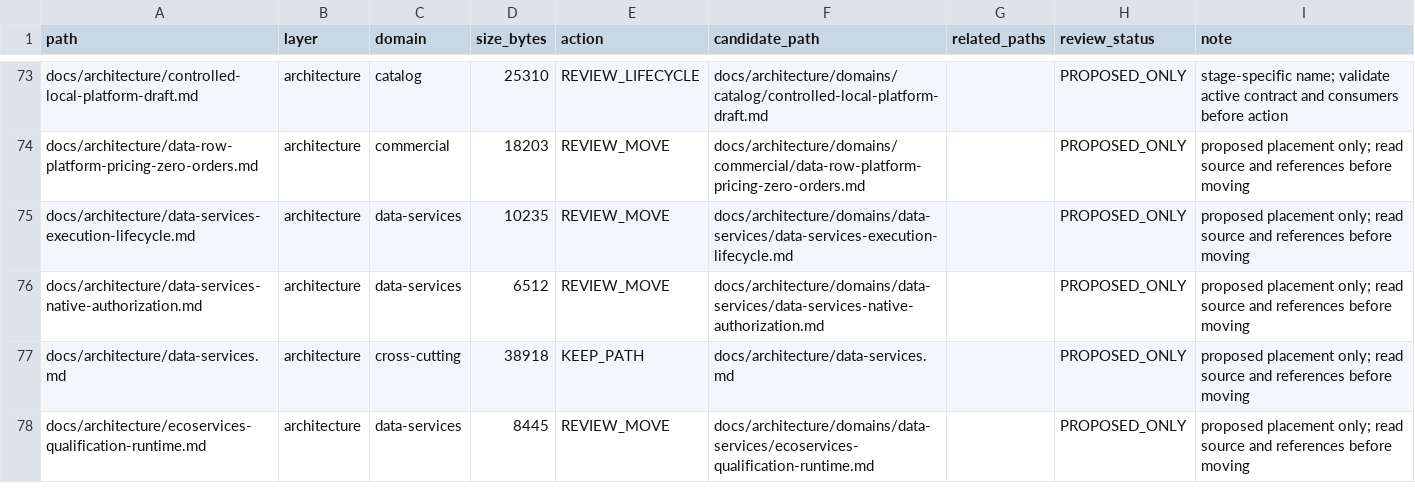
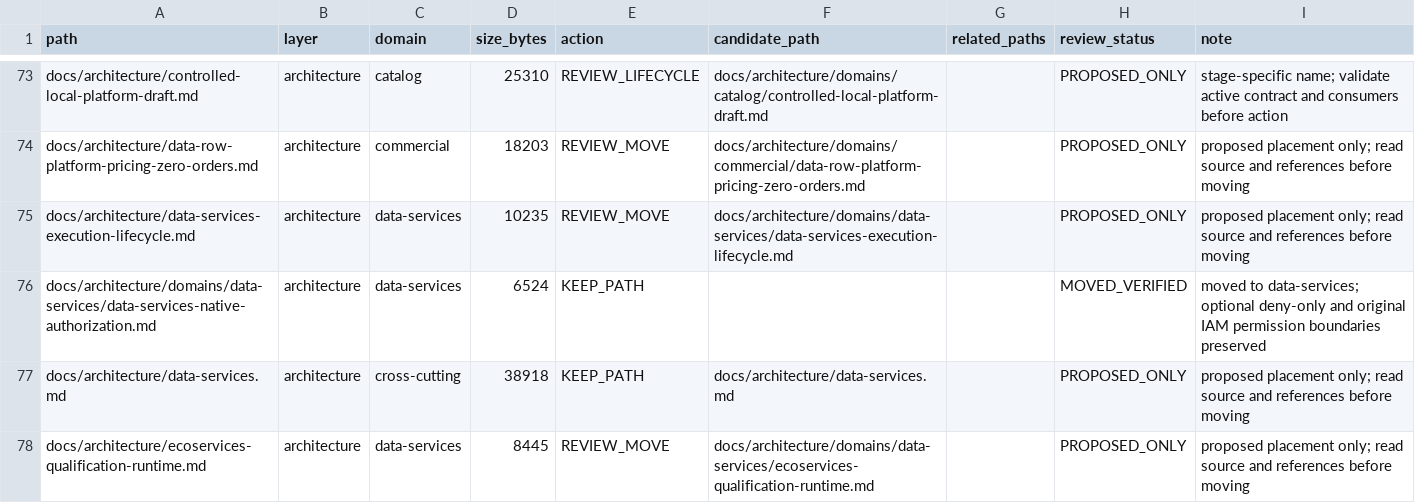
Before and after one commit to henryxu1008/shuomi-ai-commerce, a CSV file: docs/document-inventory.csv, drawn as a sheet; only a part is shown, gaps mark what is left out; removed rows and columns are numbered as before the commit, all else as after; the diff names each change by its address in the sheet, - before the commit and + after, or states it on an @@ line.

Commit message:
docs(data-services): group native authorization contract

```diff
--- a/docs/document-inventory.csv
+++ b/docs/document-inventory.csv
-row 76: docs/architecture/data-services-native-authorization.md | architecture | data-services | 6512 | REVIEW_MOVE | docs/architecture/domains/data-services/data-services-native-authorization.md |  | PROPOSED_ONLY | proposed placement only; read source and references before moving
+row 76: docs/architecture/domains/data-services/data-services-native-authorization.md | architecture | data-services | 6524 | KEEP_PATH |  |  | MOVED_VERIFIED | moved to data-services; optional deny-only and original IAM permission boundaries preserved
```
Also changed, not shown: 7 other files.
